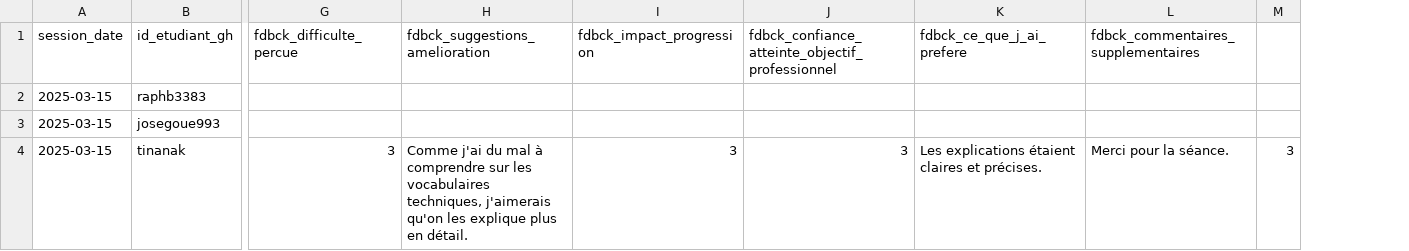
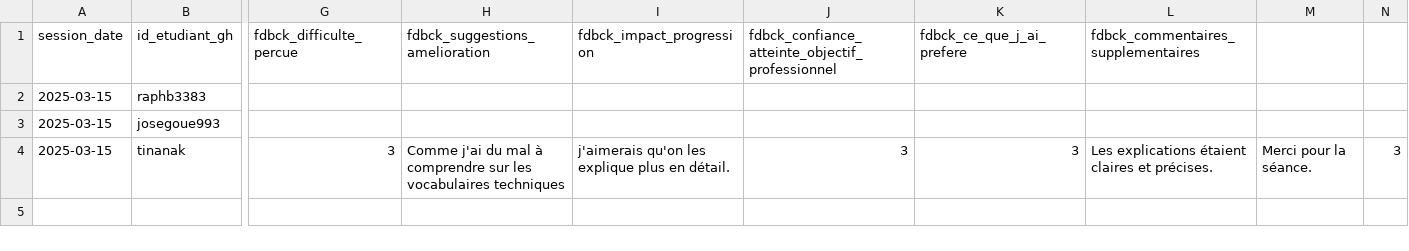
Before and after one commit to adriens/unc_iae_miage_interop_si_feedbacks, a CSV file: data/feedback_sessions.csv, drawn as a sheet; only a part is shown, gaps mark what is left out; the diff names each change by its address in the sheet, - before the commit and + after, or states it on an @@ line.

Commit message:
feedback tina nak - correction text

```diff
--- a/data/feedback_sessions.csv
+++ b/data/feedback_sessions.csv
+column M, row 4: Merci pour la séance.
-H4 (fdbck_suggestions_amelioration): …les vocabulaires techniques, j'aimerais qu'on les explique plus en détail.
+H4 (fdbck_suggestions_amelioration): …les vocabulaires techniques
-I4 (fdbck_impact_progression): 3
+I4 (fdbck_impact_progression): j'aimerais qu'on les explique plus en détail.
-K4 (fdbck_ce_que_j_ai_prefere): Les explications étaient claires et précises.
+K4 (fdbck_ce_que_j_ai_prefere): 3
-L4: Merci pour la séance.
+L4: Les explications étaient claires et précises.
```
